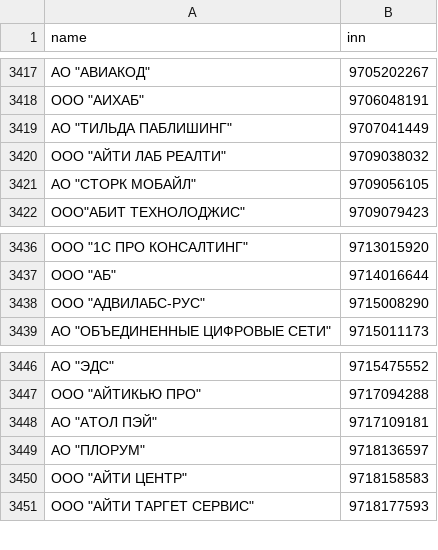
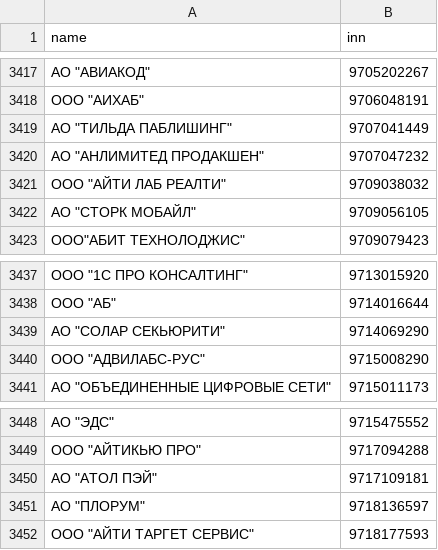
Before and after one commit to rusitcompanies/it_mortgage, a CSV file: it_mortgage.csv, drawn as a sheet; only a part is shown, gaps mark what is left out; the diff covers the shown part only.

```diff
--- a/it_mortgage.csv
+++ b/it_mortgage.csv
@@ -3419,2 +3419,3 @@ name,inn
 "АО ""ТИЛЬДА ПАБЛИШИНГ""",9707041449
+"АО ""АНЛИМИТЕД ПРОДАКШЕН""",9707047232
 "ООО ""АЙТИ ЛАБ РЕАЛТИ""",9709038032
@@ -3437,2 +3438,3 @@ name,inn
 "ООО ""АБ""",9714016644
+"АО ""СОЛАР СЕКЬЮРИТИ""",9714069290
 "ООО ""АДВИЛАБС-РУС""",9715008290
@@ -3449,3 +3451,2 @@ name,inn
 "АО ""ПЛОРУМ""",9718136597
-"ООО ""АЙТИ ЦЕНТР""",9718158583
 "ООО ""АЙТИ ТАРГЕТ СЕРВИС""",9718177593
```
Also changed, not shown: 3 added rows and 3 removed rows elsewhere in this file.
